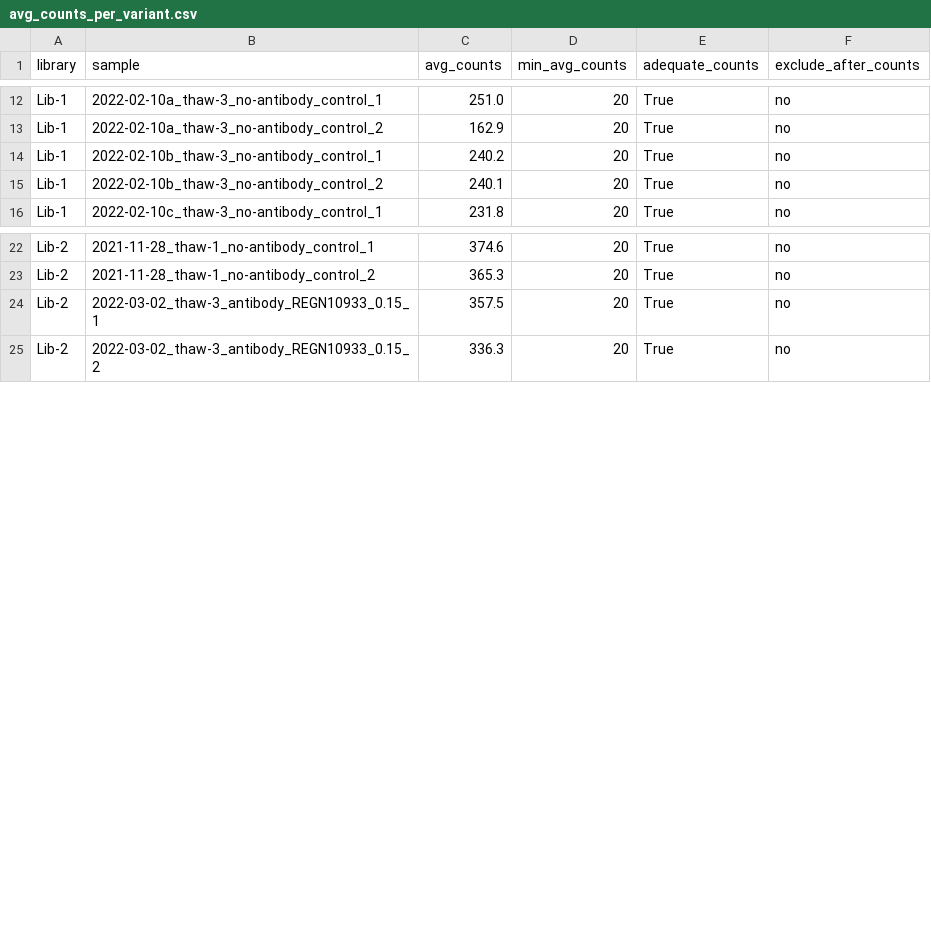
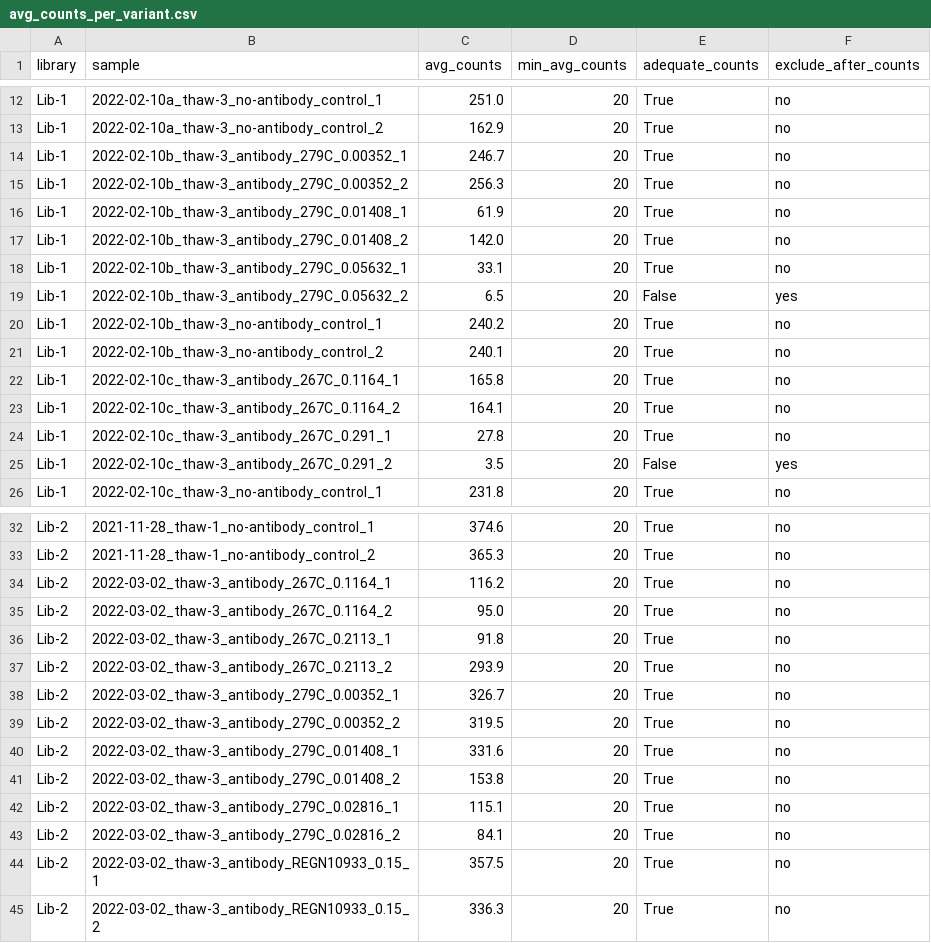
Before and after one commit to dms-vep/SARS-CoV-2_Delta_spike_DMS_REGN10933, a CSV file: results/variant_counts/avg_counts_per_variant.csv, drawn as a sheet; only a part is shown, gaps mark what is left out; the diff names each change by its address in the sheet, - before the commit and + after, or states it on an @@ line.

```diff
--- a/results/variant_counts/avg_counts_per_variant.csv
+++ b/results/variant_counts/avg_counts_per_variant.csv
+row 14: Lib-1 | 2022-02-10b_thaw-3_antibody_279C_0.00352_1 | 246.7 | 20 | True | no
+row 15: Lib-1 | 2022-02-10b_thaw-3_antibody_279C_0.00352_2 | 256.3 | 20 | True | no
+row 16: Lib-1 | 2022-02-10b_thaw-3_antibody_279C_0.01408_1 | 61.9 | 20 | True | no
+row 17: Lib-1 | 2022-02-10b_thaw-3_antibody_279C_0.01408_2 | 142.0 | 20 | True | no
+row 18: Lib-1 | 2022-02-10b_thaw-3_antibody_279C_0.05632_1 | 33.1 | 20 | True | no
+row 19: Lib-1 | 2022-02-10b_thaw-3_antibody_279C_0.05632_2 | 6.5 | 20 | False | yes
+row 22: Lib-1 | 2022-02-10c_thaw-3_antibody_267C_0.1164_1 | 165.8 | 20 | True | no
+row 23: Lib-1 | 2022-02-10c_thaw-3_antibody_267C_0.1164_2 | 164.1 | 20 | True | no
+row 24: Lib-1 | 2022-02-10c_thaw-3_antibody_267C_0.291_1 | 27.8 | 20 | True | no
+row 25: Lib-1 | 2022-02-10c_thaw-3_antibody_267C_0.291_2 | 3.5 | 20 | False | yes
+row 34: Lib-2 | 2022-03-02_thaw-3_antibody_267C_0.1164_1 | 116.2 | 20 | True | no
+row 35: Lib-2 | 2022-03-02_thaw-3_antibody_267C_0.1164_2 | 95.0 | 20 | True | no
+row 36: Lib-2 | 2022-03-02_thaw-3_antibody_267C_0.2113_1 | 91.8 | 20 | True | no
+row 37: Lib-2 | 2022-03-02_thaw-3_antibody_267C_0.2113_2 | 293.9 | 20 | True | no
+row 38: Lib-2 | 2022-03-02_thaw-3_antibody_279C_0.00352_1 | 326.7 | 20 | True | no
+row 39: Lib-2 | 2022-03-02_thaw-3_antibody_279C_0.00352_2 | 319.5 | 20 | True | no
+row 40: Lib-2 | 2022-03-02_thaw-3_antibody_279C_0.01408_1 | 331.6 | 20 | True | no
+row 41: Lib-2 | 2022-03-02_thaw-3_antibody_279C_0.01408_2 | 153.8 | 20 | True | no
+row 42: Lib-2 | 2022-03-02_thaw-3_antibody_279C_0.02816_1 | 115.1 | 20 | True | no
+row 43: Lib-2 | 2022-03-02_thaw-3_antibody_279C_0.02816_2 | 84.1 | 20 | True | no
```
Also changed, not shown: results/prob_escape/antibody_selections.csv, 29 other files.
